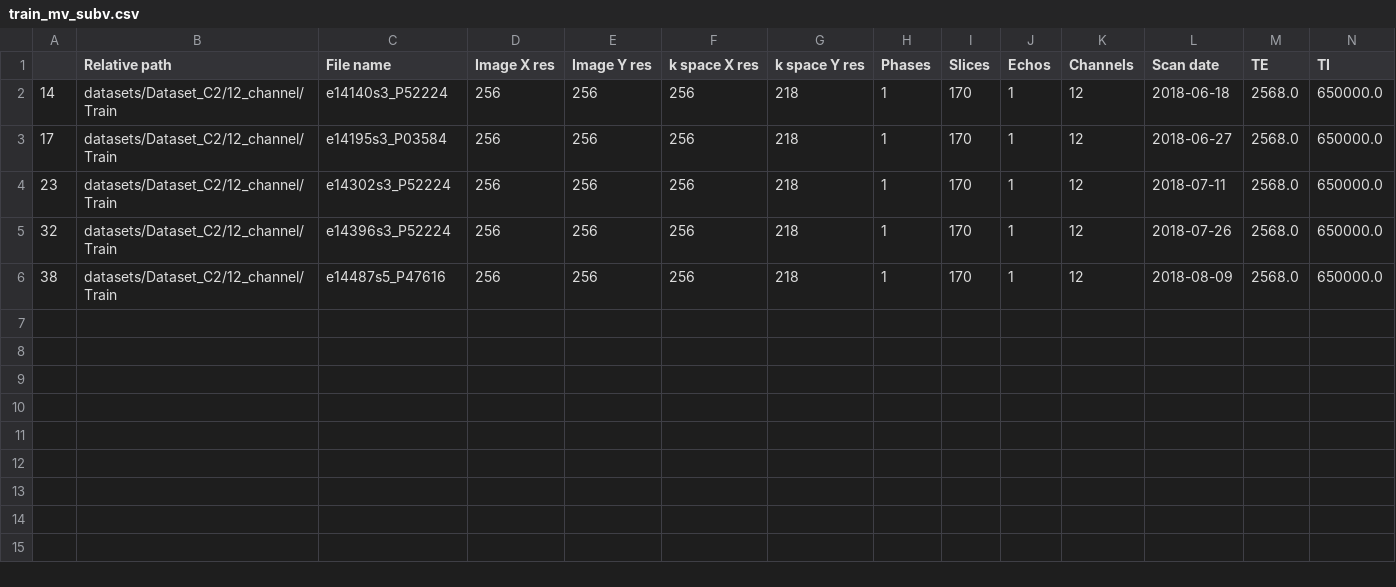
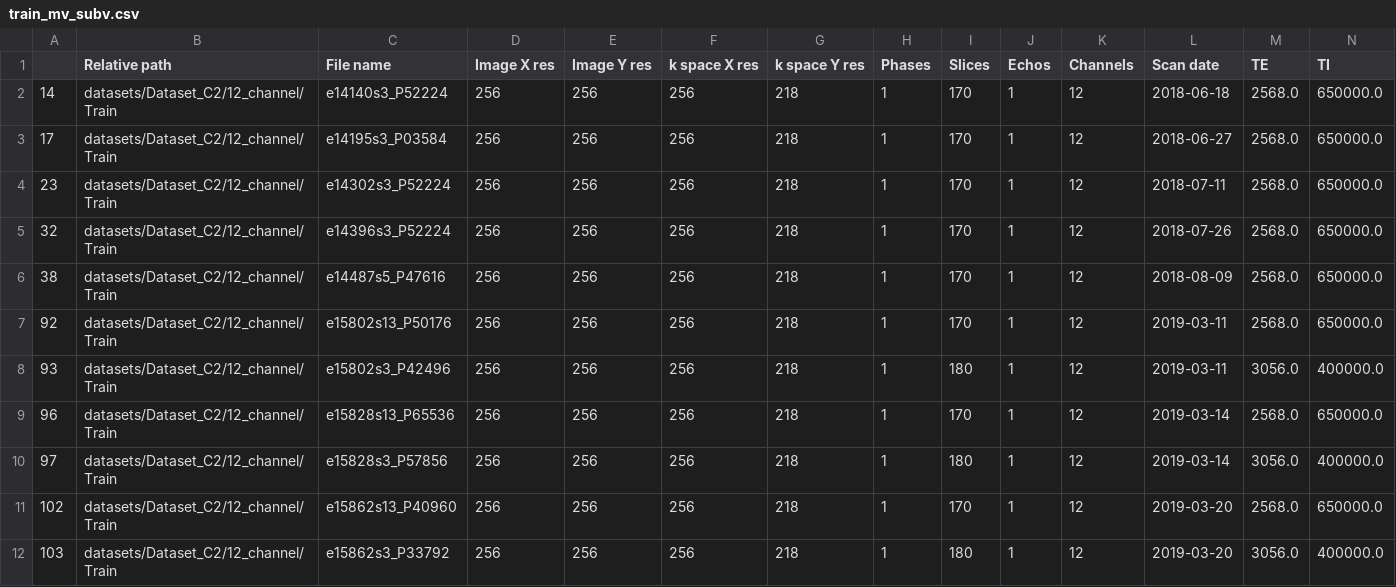
Before and after one commit to ashlevski/lightning-hydra-template, a CSV file: projects/longitudinal/csvs/train_mv_subv.csv, drawn as a sheet; only a part is shown; rows hold the shown columns only; the diff names each change by its address in the sheet, - before the commit and + after, or states it on an @@ line.

```diff
--- a/projects/longitudinal/csvs/train_mv_subv.csv
+++ b/projects/longitudinal/csvs/train_mv_subv.csv
+row 7: 92 | datasets/Dataset_C2/12_channel/Train | e15802s13_P50176 | 256 | 256 | 256 | 218 | 1 | 170 | 1 | 12 | 2019-03-11 | 2568.0 | 650000.0
+row 8: 93 | datasets/Dataset_C2/12_channel/Train | e15802s3_P42496 | 256 | 256 | 256 | 218 | 1 | 180 | 1 | 12 | 2019-03-11 | 3056.0 | 400000.0
+row 9: 96 | datasets/Dataset_C2/12_channel/Train | e15828s13_P65536 | 256 | 256 | 256 | 218 | 1 | 170 | 1 | 12 | 2019-03-14 | 2568.0 | 650000.0
+row 10: 97 | datasets/Dataset_C2/12_channel/Train | e15828s3_P57856 | 256 | 256 | 256 | 218 | 1 | 180 | 1 | 12 | 2019-03-14 | 3056.0 | 400000.0
+row 11: 102 | datasets/Dataset_C2/12_channel/Train | e15862s13_P40960 | 256 | 256 | 256 | 218 | 1 | 170 | 1 | 12 | 2019-03-20 | 2568.0 | 650000.0
+row 12: 103 | datasets/Dataset_C2/12_channel/Train | e15862s3_P33792 | 256 | 256 | 256 | 218 | 1 | 180 | 1 | 12 | 2019-03-20 | 3056.0 | 400000.0
```
Also changed, not shown: projects/longitudinal/csvs/train_mv_fv.csv, 1 other file.
